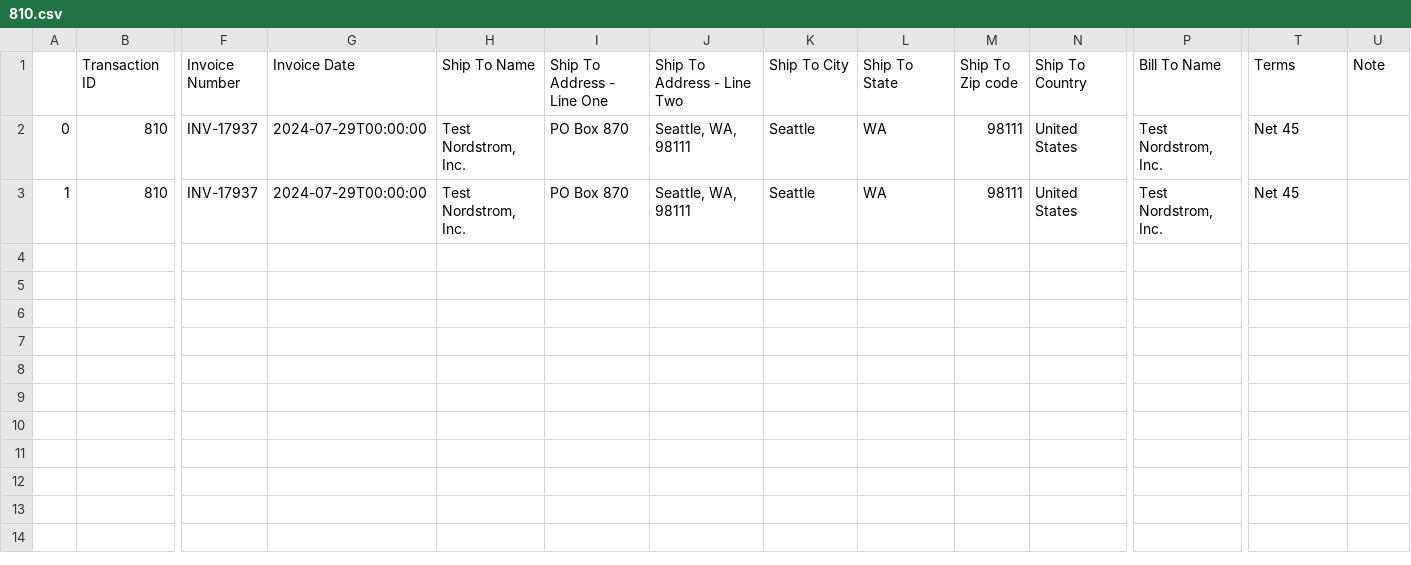
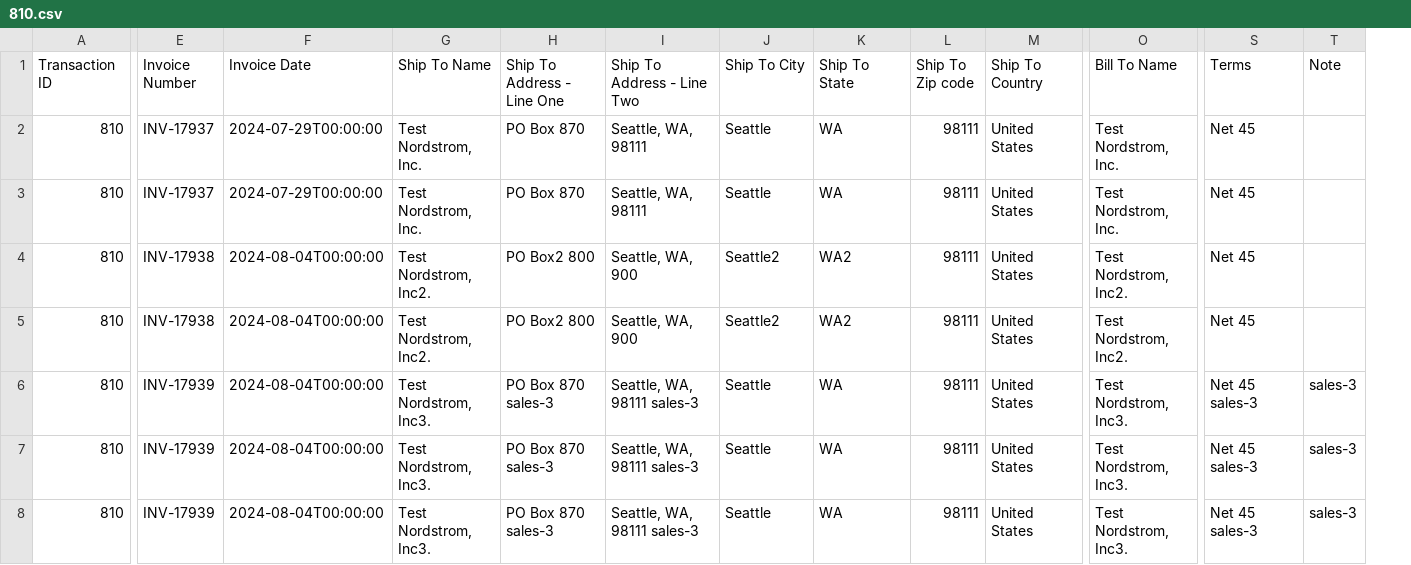
Before and after one commit to pustian-rafiq/django_celery_project, a CSV file: 810.csv, drawn as a sheet; only a part is shown, gaps mark what is left out; removed rows and columns are numbered as before the commit, all else as after; rows hold the shown columns only; the diff names each change by its address in the sheet, - before the commit and + after, or states it on an @@ line.

Commit message:
Create sales order data to invoice csv

```diff
--- a/810.csv
+++ b/810.csv
-column A, rows 2-3: 0 | 1
+row 4: 810 | INV-17938 | 2024-08-04T00:00:00 | Test Nordstrom, Inc2. | PO Box2 800 | Seattle, WA, 900 | Seattle2 | WA2 | 98111 | United States | Test Nordstrom, Inc2. | Net 45
+row 5: 810 | INV-17938 | 2024-08-04T00:00:00 | Test Nordstrom, Inc2. | PO Box2 800 | Seattle, WA, 900 | Seattle2 | WA2 | 98111 | United States | Test Nordstrom, Inc2. | Net 45
+row 6: 810 | INV-17939 | 2024-08-04T00:00:00 | Test Nordstrom, Inc3. | PO Box 870 sales-3 | Seattle, WA, 98111 sales-3 | Seattle | WA | 98111 | United States | Test Nordstrom, Inc3. | Net 45 sales-3 | sales-3
+row 7: 810 | INV-17939 | 2024-08-04T00:00:00 | Test Nordstrom, Inc3. | PO Box 870 sales-3 | Seattle, WA, 98111 sales-3 | Seattle | WA | 98111 | United States | Test Nordstrom, Inc3. | Net 45 sales-3 | sales-3
+row 8: 810 | INV-17939 | 2024-08-04T00:00:00 | Test Nordstrom, Inc3. | PO Box 870 sales-3 | Seattle, WA, 98111 sales-3 | Seattle | WA | 98111 | United States | Test Nordstrom, Inc3. | Net 45 sales-3 | sales-3
```
Also changed, not shown: 5 other files.
